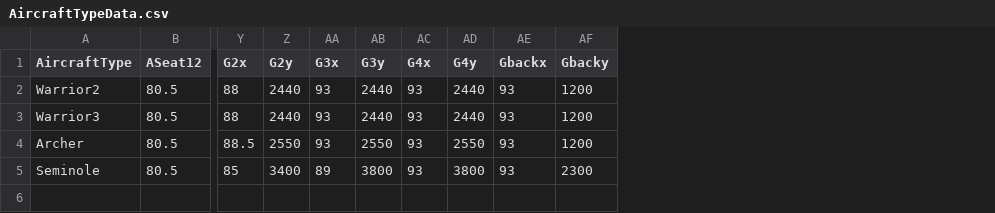
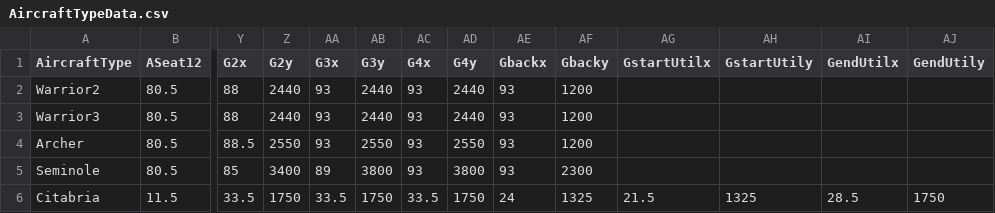
Before and after one commit to akapar2016/FITwb, a CSV file: data/AircraftTypeData.csv, drawn as a sheet; only a part is shown, gaps mark what is left out; rows hold the shown columns only; the diff names each change by its address in the sheet, - before the commit and + after, or states it on an @@ line.

Commit message:
data changes

```diff
--- a/data/AircraftTypeData.csv
+++ b/data/AircraftTypeData.csv
+column AG (GstartUtilx), empty
+column AH (GstartUtily), empty
+column AI (GendUtilx), empty
+column AJ (GendUtily), empty
+row 6: Citabria | 11.5 | 33.5 | 1750 | 33.5 | 1750 | 33.5 | 1750 | 24 | 1325 | 21.5 | 1325 | 28.5 | 1750
```
Also changed, not shown: data/PlaneData.csv, 2 other files.
